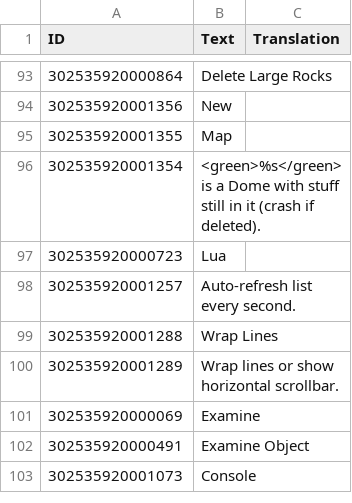
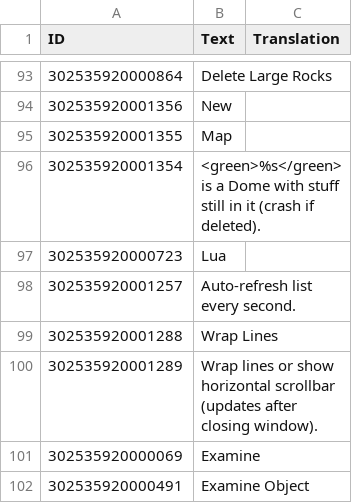
Before and after one commit to ChoGGi/SurvivingMars_CheatMods, a CSV file: ChoGGi's Library/Locales/English.csv, drawn as a sheet; only a part is shown, gaps mark what is left out; the shorter side is filled out with more unchanged rows.

```diff
--- a/ChoGGi's Library/Locales/English.csv
+++ b/ChoGGi's Library/Locales/English.csv
@@ -99,3 +99,3 @@
 302535920001288, "Wrap Lines"
-302535920001289, "Wrap lines or show horizontal scrollbar."
+302535920001289, "Wrap lines or show horizontal scrollbar (updates after closing window)."
 302535920000069, "Examine"
```
Also changed, not shown: 26 other files.
